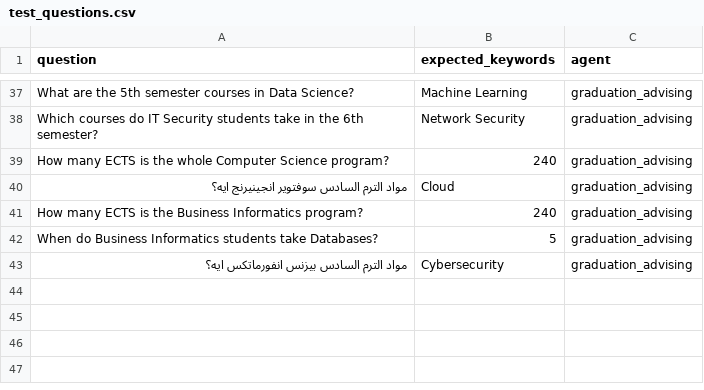
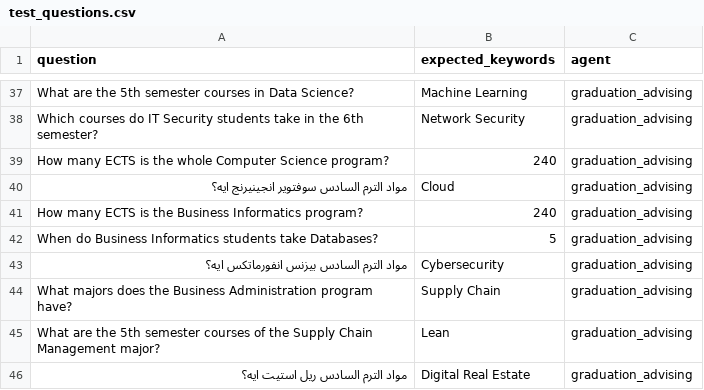
Before and after one commit to FarahSelim2005/Ai-assistant-bots-for-university-stakeholders, a CSV file: backend/data/test_questions.csv, drawn as a sheet; only a part is shown, gaps mark what is left out; the diff names each change by its address in the sheet, - before the commit and + after, or states it on an @@ line.

```diff
--- a/backend/data/test_questions.csv
+++ b/backend/data/test_questions.csv
+row 44: What majors does the Business Administration program have? | Supply Chain | graduation_advising
+row 45: What are the 5th semester courses of the Supply Chain Management major? | Lean | graduation_advising
+row 46: مواد الترم السادس ريل استيت ايه؟ | Digital Real Estate | graduation_advising
```
Also changed, not shown: 6 other files.
